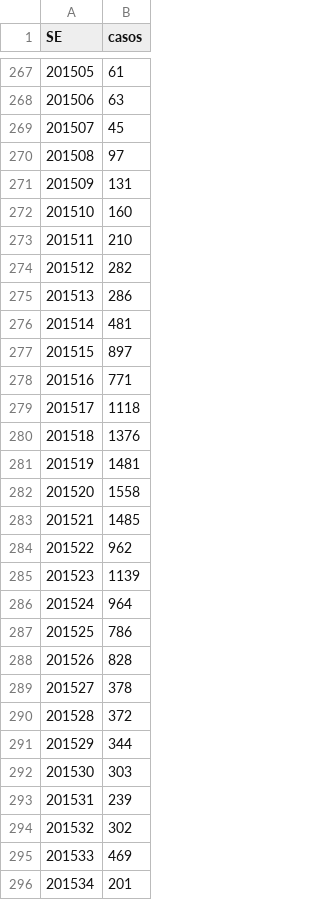
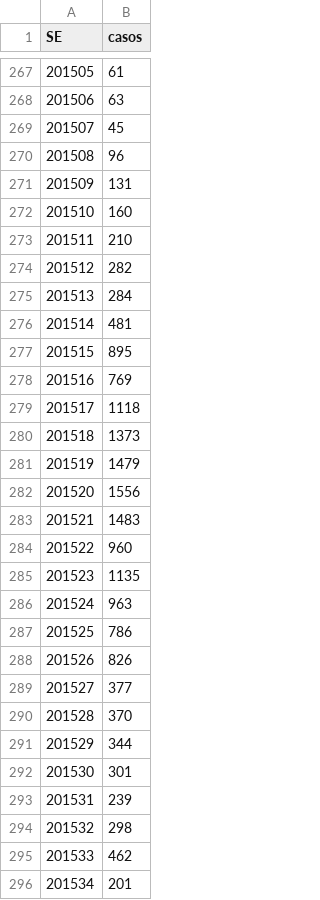
Before and after one commit to AlertaDengue/AlertaDengueAnalise, a CSV file: GeraAlerta/dados_limpos/sinansemana_RJ.csv, drawn as a sheet; only a part is shown, gaps mark what is left out; the diff covers the shown part only; the diff names each change by its address in the sheet, - before the commit and + after, or states it on an @@ line.

```diff
--- a/GeraAlerta/dados_limpos/sinansemana_RJ.csv
+++ b/GeraAlerta/dados_limpos/sinansemana_RJ.csv
-B270 (casos): 97
+B270 (casos): 96
-B275 (casos): 286
+B275 (casos): 284
-B277 (casos): 897
+B277 (casos): 895
-B278 (casos): 771
+B278 (casos): 769
-B280 (casos): 1376
+B280 (casos): 1373
-B281 (casos): 1481
+B281 (casos): 1479
-B282 (casos): 1558
+B282 (casos): 1556
-B283 (casos): 1485
+B283 (casos): 1483
-B284 (casos): 962
+B284 (casos): 960
-B285 (casos): 1139
+B285 (casos): 1135
-B286 (casos): 964
+B286 (casos): 963
-B288 (casos): 828
+B288 (casos): 826
-B289 (casos): 378
+B289 (casos): 377
-B290 (casos): 372
+B290 (casos): 370
-B292 (casos): 303
+B292 (casos): 301
-B294 (casos): 302
+B294 (casos): 298
-B295 (casos): 469
+B295 (casos): 462
```
Also changed, not shown: 2 added rows, 1 moved row, 7 edited cells and row numbers in column A elsewhere in this file, GeraAlerta/dados_limpos/climasemanaRJ.csv, GeraAlerta/dados_limpos/sinansemanaAP_RJ.csv, 27 other files.
